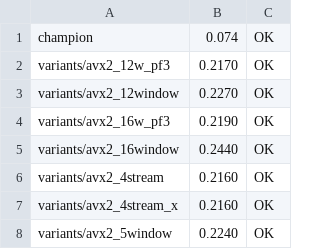
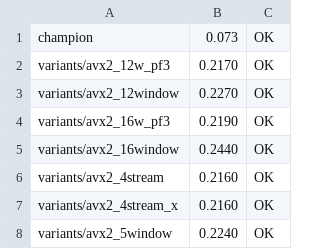
Before and after one commit to jmontross/highload-parse-integers, a TSV file: pi_results.tsv, drawn as a sheet; only a part is shown.

```diff
--- a/pi_results.tsv
+++ b/pi_results.tsv
@@ -1,2 +1,2 @@
-champion	0.074	OK
+champion	0.073	OK
 variants/avx2_12w_pf3	0.2170	OK
```
Also changed, not shown: 2 other files.
